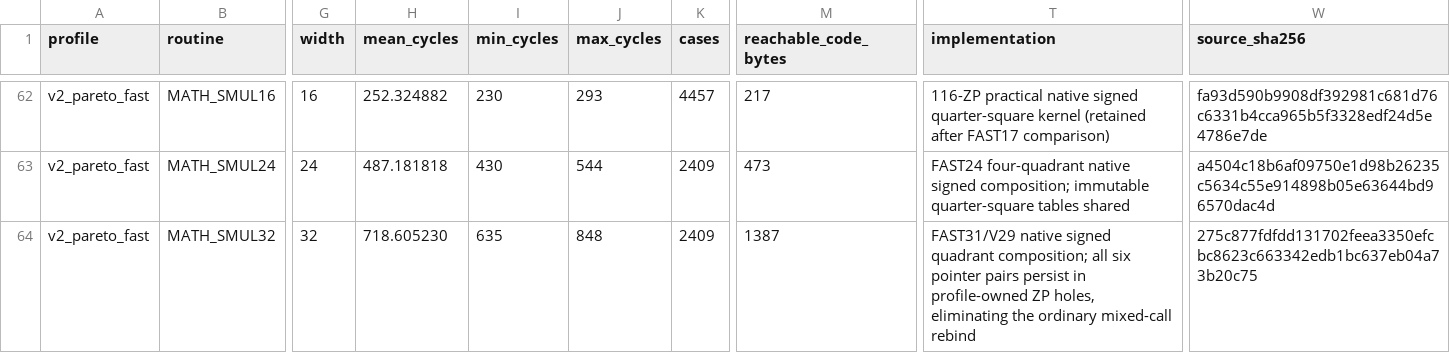
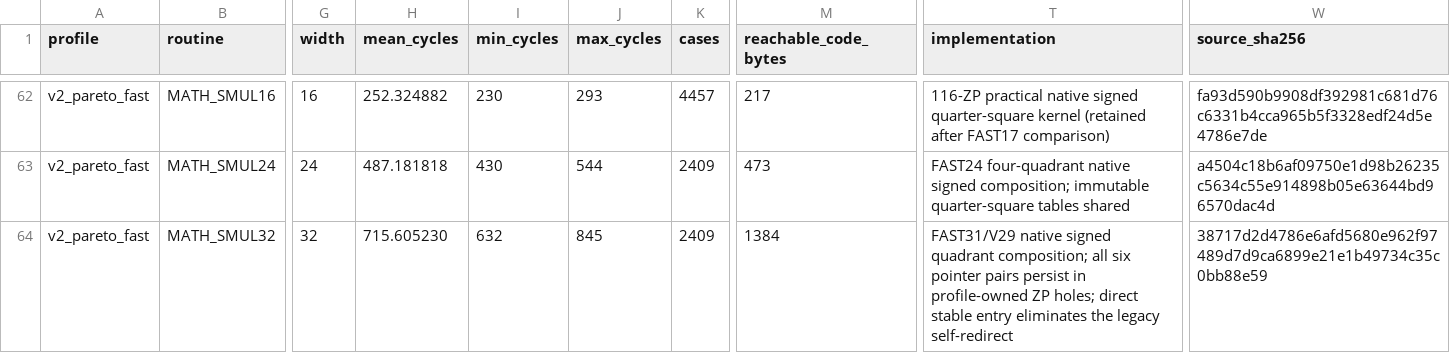
Before and after one commit to floppyrom/C64-Math-Library, a CSV file: benchmarks/PUBLIC_PROFILE_RESULTS.csv, drawn as a sheet; only a part is shown, gaps mark what is left out; the diff covers the shown part only; the diff names each change by its address in the sheet, - before the commit and + after, or states it on an @@ line.

```diff
--- a/benchmarks/PUBLIC_PROFILE_RESULTS.csv
+++ b/benchmarks/PUBLIC_PROFILE_RESULTS.csv
-H64 (mean_cycles): 718.605230
+H64 (mean_cycles): 715.605230
-I64 (min_cycles): 635
+I64 (min_cycles): 632
-J64 (max_cycles): 848
+J64 (max_cycles): 845
-M64 (reachable_code_bytes): 1387
+M64 (reachable_code_bytes): 1384
-T64 (implementation): …profile-owned ZP holes, eliminating the ordinary mixed-call rebind
+T64 (implementation): …profile-owned ZP holes; direct stable entry eliminates the legacy self-redirect
-W64 (source_sha256): 275c877fdfdd131702feea3350efcbc8623c663342edb1bc637eb04a73b20c75
+W64 (source_sha256): 38717d2d4786e6afd5680e962f97489d7d9ca6899e21e1b49734c35c0bb88e59
```
Also changed, not shown: 36 edited cells elsewhere in this file, benchmarks/BEST_PROFILE_RESULTS.csv, docs/CONSOLIDATED_ROUTINE_TABLE.csv, 45 other files.
